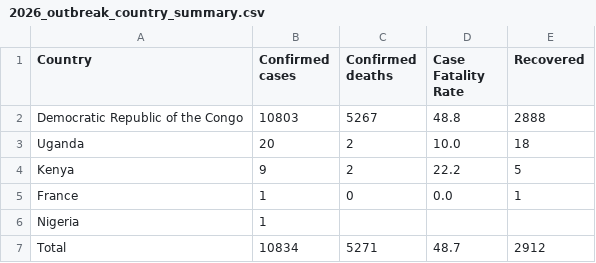
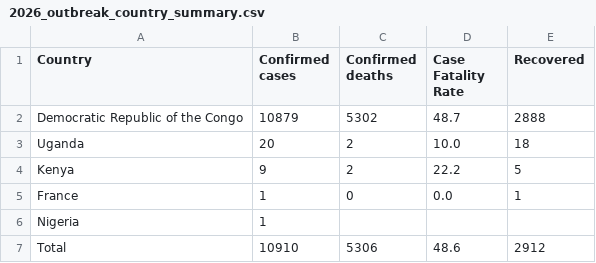
Before and after one commit to ONEcampaign/ebola-2026-outbreak, a CSV file: data/output/2026_outbreak_country_summary.csv, drawn as a sheet.

```diff
--- a/data/output/2026_outbreak_country_summary.csv
+++ b/data/output/2026_outbreak_country_summary.csv
@@ -1,3 +1,3 @@
 Country,Confirmed cases,Confirmed deaths,Case Fatality Rate,Recovered
-Democratic Republic of the Congo,10803,5267,48.8,2888
+Democratic Republic of the Congo,10879,5302,48.7,2888
 Uganda,20,2,10.0,18
@@ -6,2 +6,2 @@ France,1,0,0.0,1
 Nigeria,1,,,
-Total,10834,5271,48.7,2912
+Total,10910,5306,48.6,2912
```
Also changed, not shown: data/output/2026_outbreak_drc_cases_by_province.csv, data/output/2026_outbreak_drc_cases_by_zone.csv, 2 other files.
